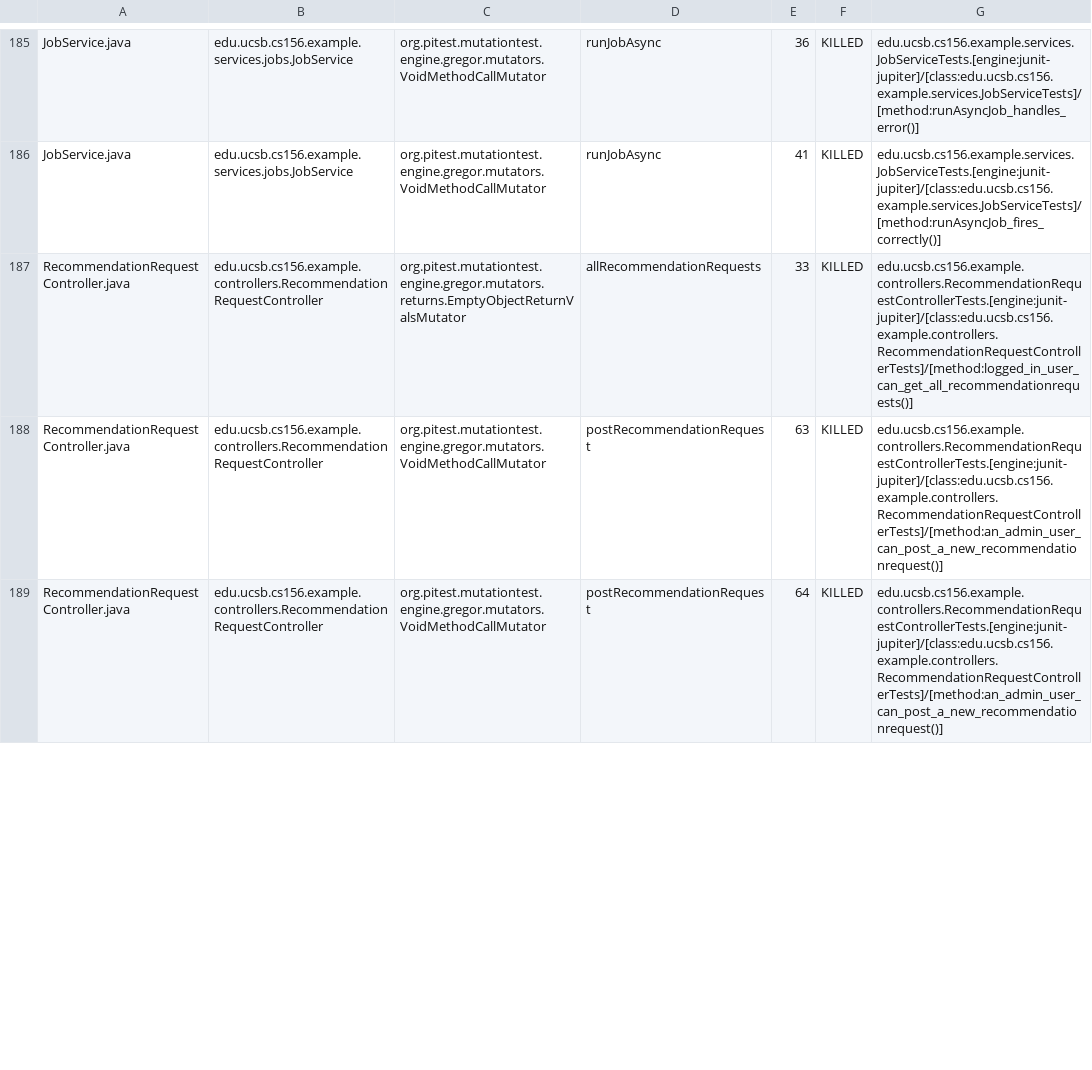
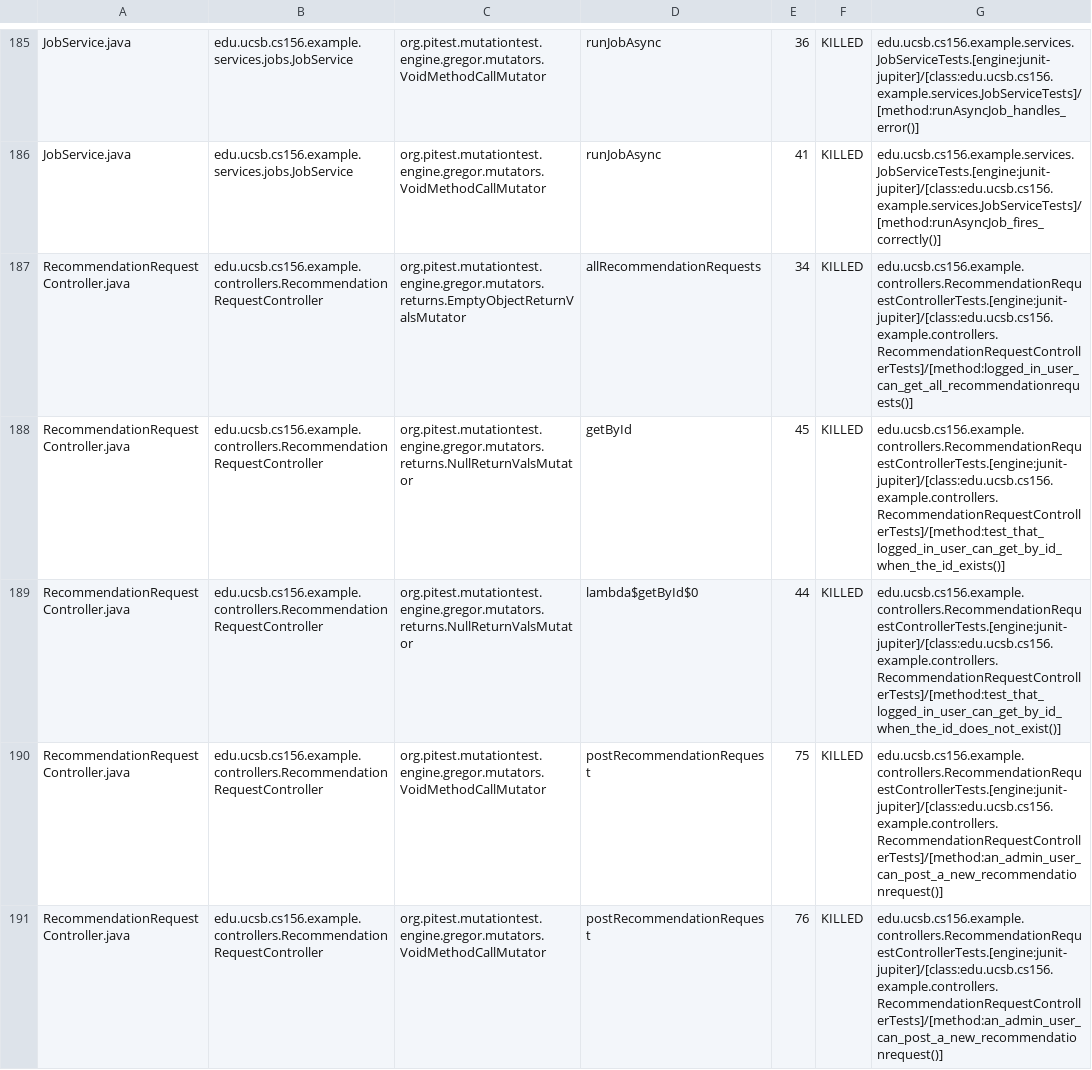
Before and after one commit to ucsb-cs156-f26/team01-f26-12, a CSV file: pitest/mutations.csv, drawn as a sheet; only a part is shown, gaps mark what is left out; the diff covers the shown part only.

Commit message:
Deploying to gh-pages from @ ucsb-cs156-f26/team01-f26-12@cb9574204ac9114e0d77b578ab2a6b89792ce8fc 🚀

```diff
--- a/pitest/mutations.csv
+++ b/pitest/mutations.csv
@@ -186,4 +186,6 @@ JobService.java,edu.ucsb.cs156.example.services.jobs.JobService,org.pitest.mutat
 JobService.java,edu.ucsb.cs156.example.services.jobs.JobService,org.pitest.mutationtest.engine.gregor.mutators.VoidMethodCallMutator,runJobAsync,41,KILLED,edu.ucsb.cs156.example.services.JobServiceTests.[engine:junit-jupiter]/[class:edu.ucsb.cs156.example.services.JobServiceTests]/[method:runAsyncJob_fires_correctly()]
-RecommendationRequestController.java,edu.ucsb.cs156.example.controllers.RecommendationRequestController,org.pitest.mutationtest.engine.gregor.mutators.returns.EmptyObjectReturnValsMutator,allRecommendationRequests,33,KILLED,edu.ucsb.cs156.example.controllers.RecommendationRequestControllerTests.[engine:junit-jupiter]/[class:edu.ucsb.cs156.example.controllers.RecommendationRequestControllerTests]/[method:logged_in_user_can_get_all_recommendationrequests()]
-RecommendationRequestController.java,edu.ucsb.cs156.example.controllers.RecommendationRequestController,org.pitest.mutationtest.engine.gregor.mutators.VoidMethodCallMutator,postRecommendationRequest,63,KILLED,edu.ucsb.cs156.example.controllers.RecommendationRequestControllerTests.[engine:junit-jupiter]/[class:edu.ucsb.cs156.example.controllers.RecommendationRequestControllerTests]/[method:an_admin_user_can_post_a_new_recommendationrequest()]
-RecommendationRequestController.java,edu.ucsb.cs156.example.controllers.RecommendationRequestController,org.pitest.mutationtest.engine.gregor.mutators.VoidMethodCallMutator,postRecommendationRequest,64,KILLED,edu.ucsb.cs156.example.controllers.RecommendationRequestControllerTests.[engine:junit-jupiter]/[class:edu.ucsb.cs156.example.controllers.RecommendationRequestControllerTests]/[method:an_admin_user_can_post_a_new_recommendationrequest()]
+RecommendationRequestController.java,edu.ucsb.cs156.example.controllers.RecommendationRequestController,org.pitest.mutationtest.engine.gregor.mutators.returns.EmptyObjectReturnValsMutator,allRecommendationRequests,34,KILLED,edu.ucsb.cs156.example.controllers.RecommendationRequestControllerTests.[engine:junit-jupiter]/[class:edu.ucsb.cs156.example.controllers.RecommendationRequestControllerTests]/[method:logged_in_user_can_get_all_recommendationrequests()]
+RecommendationRequestController.java,edu.ucsb.cs156.example.controllers.RecommendationRequestController,org.pitest.mutationtest.engine.gregor.mutators.returns.NullReturnValsMutator,getById,45,KILLED,edu.ucsb.cs156.example.controllers.RecommendationRequestControllerTests.[engine:junit-jupiter]/[class:edu.ucsb.cs156.example.controllers.RecommendationRequestControllerTests]/[method:test_that_logged_in_user_can_get_by_id_when_the_id_exists()]
+RecommendationRequestController.java,edu.ucsb.cs156.example.controllers.RecommendationRequestController,org.pitest.mutationtest.engine.gregor.mutators.returns.NullReturnValsMutator,lambda$getById$0,44,KILLED,edu.ucsb.cs156.example.controllers.RecommendationRequestControllerTests.[engine:junit-jupiter]/[class:edu.ucsb.cs156.example.controllers.RecommendationRequestControllerTests]/[method:test_that_logged_in_user_can_get_by_id_when_the_id_does_not_exist()]
+RecommendationRequestController.java,edu.ucsb.cs156.example.controllers.RecommendationRequestController,org.pitest.mutationtest.engine.gregor.mutators.VoidMethodCallMutator,postRecommendationRequest,75,KILLED,edu.ucsb.cs156.example.controllers.RecommendationRequestControllerTests.[engine:junit-jupiter]/[class:edu.ucsb.cs156.example.controllers.RecommendationRequestControllerTests]/[method:an_admin_user_can_post_a_new_recommendationrequest()]
+RecommendationRequestController.java,edu.ucsb.cs156.example.controllers.RecommendationRequestController,org.pitest.mutationtest.engine.gregor.mutators.VoidMethodCallMutator,postRecommendationRequest,76,KILLED,edu.ucsb.cs156.example.controllers.RecommendationRequestControllerTests.[engine:junit-jupiter]/[class:edu.ucsb.cs156.example.controllers.RecommendationRequestControllerTests]/[method:an_admin_user_can_post_a_new_recommendationrequest()]
```
Also changed, not shown: 5 edited cells elsewhere in this file, 25 other files.
